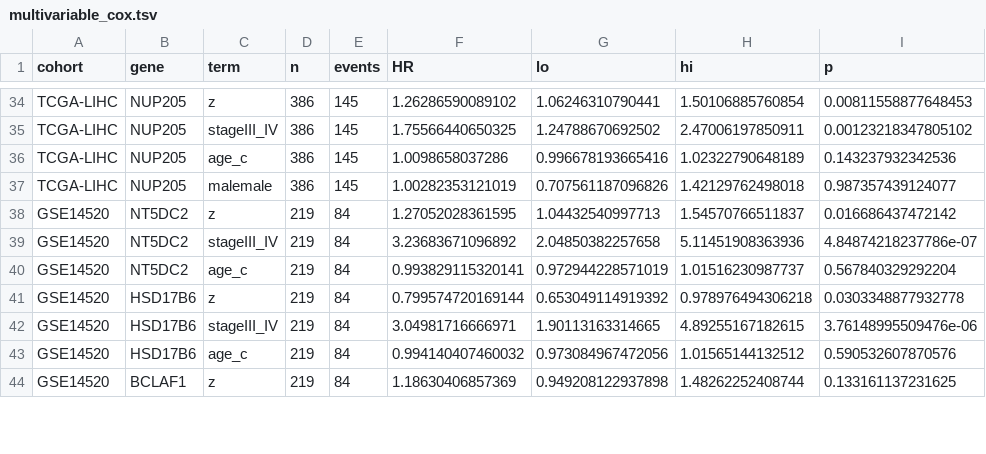
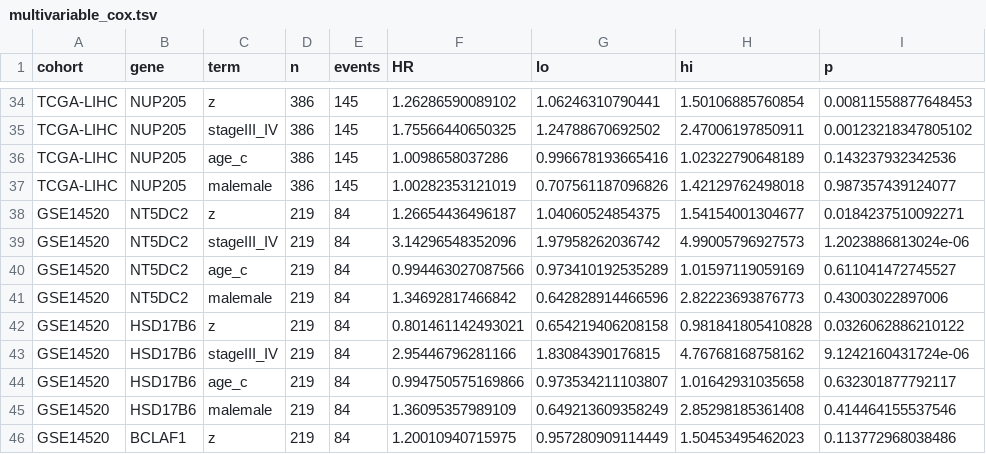
Before and after one commit to hewanli66/hcc-circRNA-miRNA-network, a TSV file: results/multivariable_cox.tsv, drawn as a sheet; only a part is shown, gaps mark what is left out; the diff covers the shown part only.

Commit message:
v1.1.2: corrected GSE14520 sex parsing reanalysis archive (multivariable Cox, BH-FDR recheck, ENCORI comparison, targeted circBank backfill)

```diff
--- a/results/multivariable_cox.tsv
+++ b/results/multivariable_cox.tsv
@@ -37,8 +37,10 @@ TCGA-LIHC	NUP205	age_c	386	145	1.0098658037286	0.996678193665416	1.0232279064818
 TCGA-LIHC	NUP205	malemale	386	145	1.00282353121019	0.707561187096826	1.42129762498018	0.987357439124077
-GSE14520	NT5DC2	z	219	84	1.27052028361595	1.04432540997713	1.54570766511837	0.016686437472142
-GSE14520	NT5DC2	stageIII_IV	219	84	3.23683671096892	2.04850382257658	5.11451908363936	4.84874218237786e-07
-GSE14520	NT5DC2	age_c	219	84	0.993829115320141	0.972944228571019	1.01516230987737	0.567840329292204
-GSE14520	HSD17B6	z	219	84	0.799574720169144	0.653049114919392	0.978976494306218	0.0303348877932778
-GSE14520	HSD17B6	stageIII_IV	219	84	3.04981716666971	1.90113163314665	4.89255167182615	3.76148995509476e-06
-GSE14520	HSD17B6	age_c	219	84	0.994140407460032	0.973084967472056	1.01565144132512	0.590532607870576
-GSE14520	BCLAF1	z	219	84	1.18630406857369	0.949208122937898	1.48262252408744	0.133161137231625
+GSE14520	NT5DC2	z	219	84	1.26654436496187	1.04060524854375	1.54154001304677	0.0184237510092271
+GSE14520	NT5DC2	stageIII_IV	219	84	3.14296548352096	1.97958262036742	4.99005796927573	1.2023886813024e-06
+GSE14520	NT5DC2	age_c	219	84	0.994463027087566	0.973410192535289	1.01597119059169	0.611041472745527
+GSE14520	NT5DC2	malemale	219	84	1.34692817466842	0.642828914466596	2.82223693876773	0.43003022897006
+GSE14520	HSD17B6	z	219	84	0.801461142493021	0.654219406208158	0.981841805410828	0.0326062886210122
+GSE14520	HSD17B6	stageIII_IV	219	84	2.95446796281166	1.83084390176815	4.76768168758162	9.1242160431724e-06
+GSE14520	HSD17B6	age_c	219	84	0.994750575169866	0.973534211103807	1.01642931035658	0.632301877792117
+GSE14520	HSD17B6	malemale	219	84	1.36095357989109	0.649213609358249	2.85298185361408	0.414464155537546
+GSE14520	BCLAF1	z	219	84	1.20010940715975	0.957280909114449	1.50453495462023	0.113772968038486
```
Also changed, not shown: 7 added rows and 80 edited cells elsewhere in this file, 10 other files.
